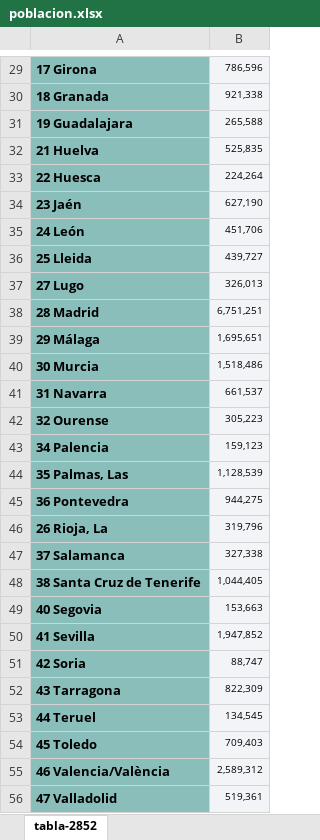
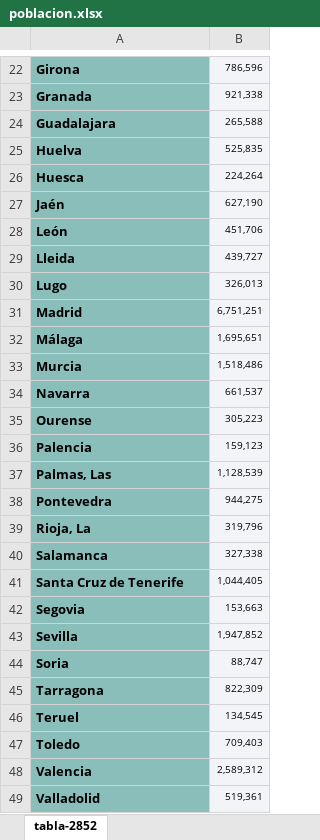
Before and after one commit to LuisHRF/Home-Insurance-Study-Project, an Excel workbook: poblacion.xlsx, sheet tabla-2852, drawn as a sheet; only a part is shown, gaps mark what is left out; values as stored, in another font and other column widths than the file's, no borders; addresses are those after the commit; the diff covers the shown part only; the diff names each change by its address in the sheet, - before the commit and + after, or states it on an @@ line.

```diff
--- a/poblacion.xlsx (sheet tabla-2852)
+++ b/poblacion.xlsx (sheet tabla-2852)
-A22: 17 Girona
+A22: Girona
-A23: 18 Granada
+A23: Granada
-A24: 19 Guadalajara
+A24: Guadalajara
-A25: 21 Huelva
+A25: Huelva
-A26: 22 Huesca
+A26: Huesca
-A27: 23 Jaén
+A27: Jaén
-A28: 24 León
+A28: León
-A29: 25 Lleida
+A29: Lleida
-A30: 27 Lugo
+A30: Lugo
-A31: 28 Madrid
+A31: Madrid
-A32: 29 Málaga
+A32: Málaga
-A33: 30 Murcia
+A33: Murcia
-A34: 31 Navarra
+A34: Navarra
-A35: 32 Ourense
+A35: Ourense
-A36: 34 Palencia
+A36: Palencia
-A37: 35 Palmas, Las
+A37: Palmas, Las
-A38: 36 Pontevedra
+A38: Pontevedra
-A39: 26 Rioja, La
+A39: Rioja, La
-A40: 37 Salamanca
+A40: Salamanca
-A41: 38 Santa Cruz de Tenerife
+A41: Santa Cruz de Tenerife
-A42: 40 Segovia
+A42: Segovia
-A43: 41 Sevilla
+A43: Sevilla
-A44: 42 Soria
+A44: Soria
-A45: 43 Tarragona
+A45: Tarragona
-A46: 44 Teruel
+A46: Teruel
-A47: 45 Toledo
+A47: Toledo
-A48: 46 Valencia/València
+A48: Valencia
-A49: 47 Valladolid
+A49: Valladolid
```
Also changed, not shown: 15 removed rows and 24 edited cells elsewhere in this sheet, 1 other file.
